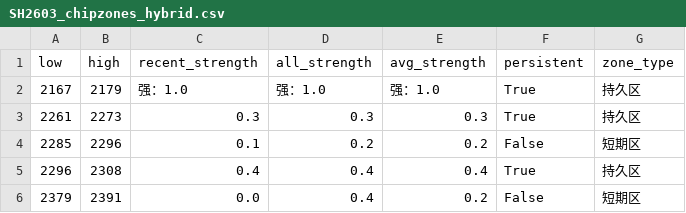
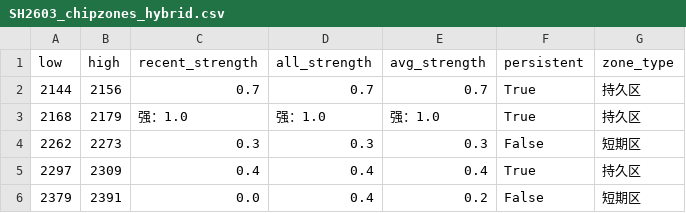
Before and after one commit to CMUJIN/trading, a CSV file: docs/SH2603/SH2603_chipzones_hybrid.csv, drawn as a sheet.

```diff
--- a/docs/SH2603/SH2603_chipzones_hybrid.csv
+++ b/docs/SH2603/SH2603_chipzones_hybrid.csv
@@ -1,6 +1,6 @@
 low,high,recent_strength,all_strength,avg_strength,persistent,zone_type
-2167,2179,强：1.0,强：1.0,强：1.0,True,持久区
-2261,2273,0.3,0.3,0.3,True,持久区
-2285,2296,0.1,0.2,0.2,False,短期区
-2296,2308,0.4,0.4,0.4,True,持久区
+2144,2156,0.7,0.7,0.7,True,持久区
+2168,2179,强：1.0,强：1.0,强：1.0,True,持久区
+2262,2273,0.3,0.3,0.3,False,短期区
+2297,2309,0.4,0.4,0.4,True,持久区
 2379,2391,0.0,0.4,0.2,False,短期区
```
Also changed, not shown: 8 other files.
